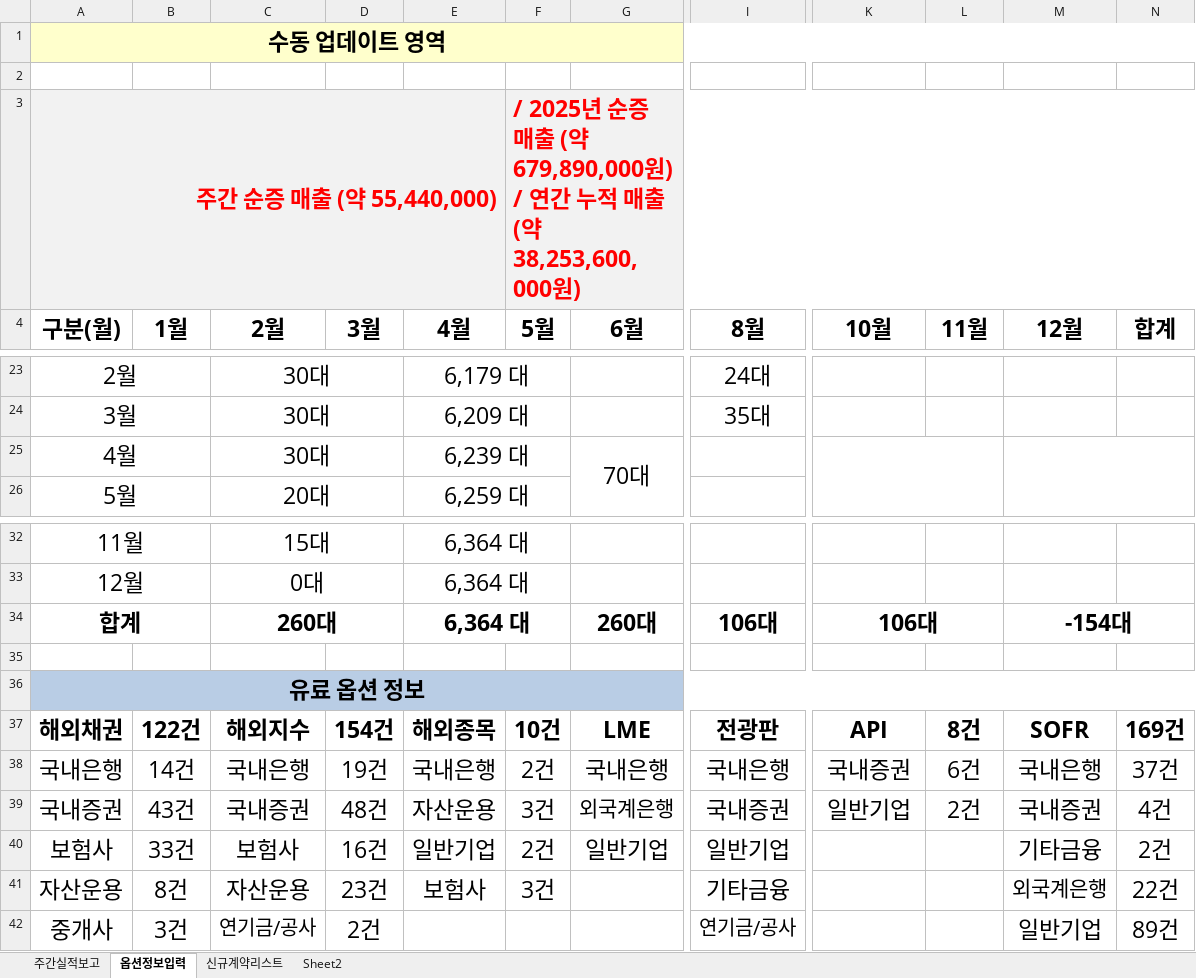
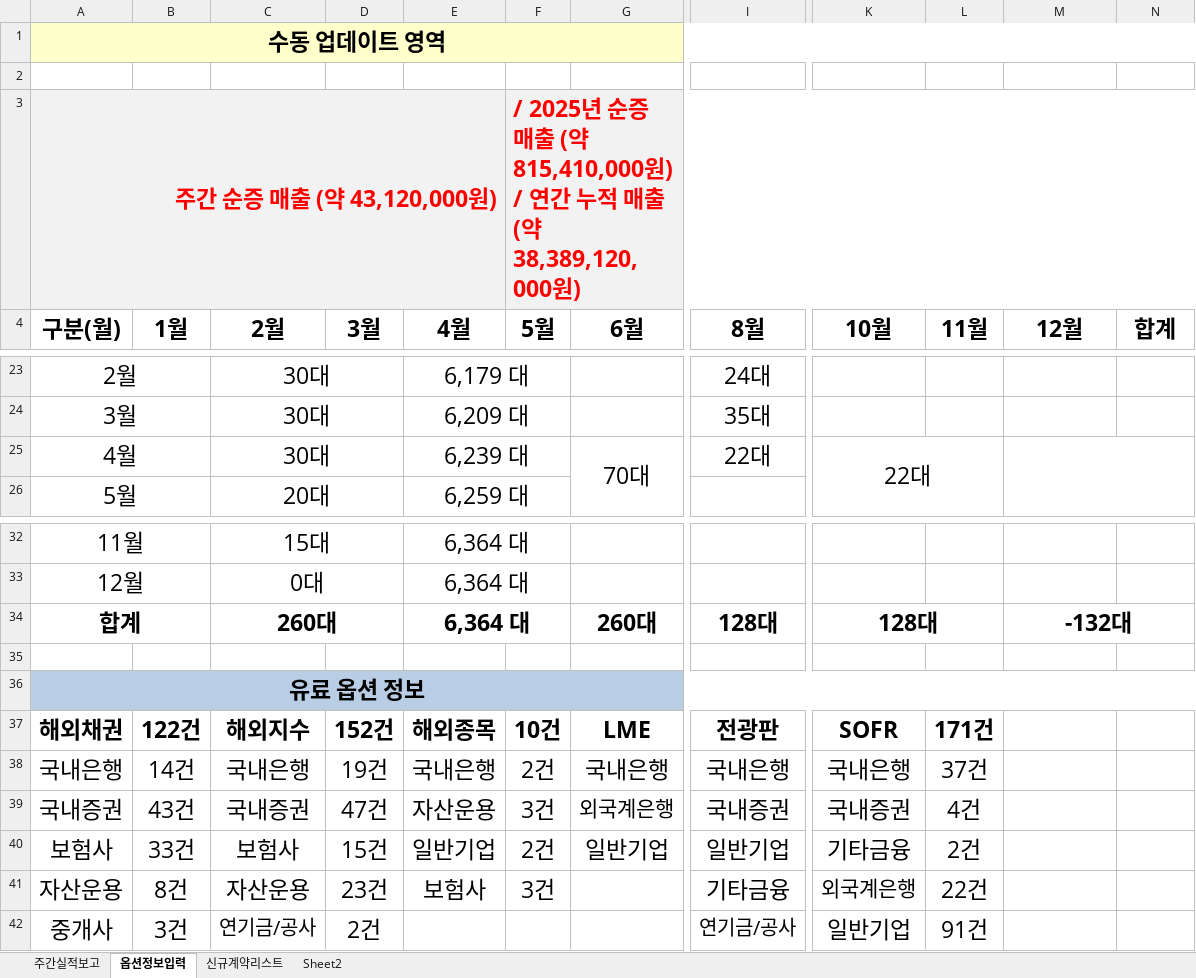
Before and after one commit to HYOJOONJEONG/Marketing-Dashboard, an Excel workbook: data/source-latest.xlsm, sheet 옵션정보입력, drawn as a sheet; only a part is shown, gaps mark what is left out; values as stored, in another font and other column widths than the file's, no borders; the diff covers the shown part only; the diff names each change by its address in the sheet, - before the commit and + after, or states it on an @@ line.

```diff
--- a/data/source-latest.xlsm (sheet 옵션정보입력)
+++ b/data/source-latest.xlsm (sheet 옵션정보입력)
-A3 (구분(월)): 주간 순증 매출 (약 55,440,000)
+A3 (구분(월)): 주간 순증 매출 (약 43,120,000원)
-F3 (5월): …(약 679,890,000원) / 연간 누적 매출 (약 38,253,600,000원)
+F3 (5월): …(약 815,410,000원) / 연간 누적 매출 (약 38,389,120,000원)
-I25 (8월): (empty)
+I25 (8월): 22대
-K25 (10월): (empty)
+K25 (10월): 22대
-I34 (8월): 106대
+I34 (8월): 128대
-K34 (10월): 106대
+K34 (10월): 128대
-M34 (12월): -154대
+M34 (12월): -132대
-D37 (3월): 154건
+D37 (3월): 152건
-K37 (10월): API
+K37 (10월): SOFR
-L37 (11월): 8건
+L37 (11월): 171건
-M37 (12월): SOFR
+M37 (12월): (empty)
-N37 (합계): 169건
+N37 (합계): (empty)
-K38 (10월): 국내증권
+K38 (10월): 국내은행
-L38 (11월): 6건
+L38 (11월): 37건
-M38 (12월): 국내은행
+M38 (12월): (empty)
-N38 (합계): 37건
+N38 (합계): (empty)
-D39 (3월): 48건
+D39 (3월): 47건
-K39 (10월): 일반기업
+K39 (10월): 국내증권
-L39 (11월): 2건
+L39 (11월): 4건
-M39 (12월): 국내증권
+M39 (12월): (empty)
-N39 (합계): 4건
+N39 (합계): (empty)
-D40 (3월): 16건
+D40 (3월): 15건
-K40 (10월): (empty)
+K40 (10월): 기타금융
-L40 (11월): (empty)
+L40 (11월): 2건
-M40 (12월): 기타금융
+M40 (12월): (empty)
-N40 (합계): 2건
+N40 (합계): (empty)
-K41 (10월): (empty)
+K41 (10월): 외국계은행
-L41 (11월): (empty)
+L41 (11월): 22건
-M41 (12월): 외국계은행
+M41 (12월): (empty)
-N41 (합계): 22건
+N41 (합계): (empty)
-K42 (10월): (empty)
+K42 (10월): 일반기업
-L42 (11월): (empty)
+L42 (11월): 91건
-M42 (12월): 일반기업
+M42 (12월): (empty)
-N42 (합계): 89건
+N42 (합계): (empty)
```
Also changed, not shown: 4 added rows, 4 removed rows and 44 edited cells elsewhere in this sheet, sheet 신규계약리스트, sheet 주간실적보고, formulas that keep their value, hidden cells, data/collection-missing-source-latest.xlsx, data/terminal-termination-source.xlsx, 16 other files.
